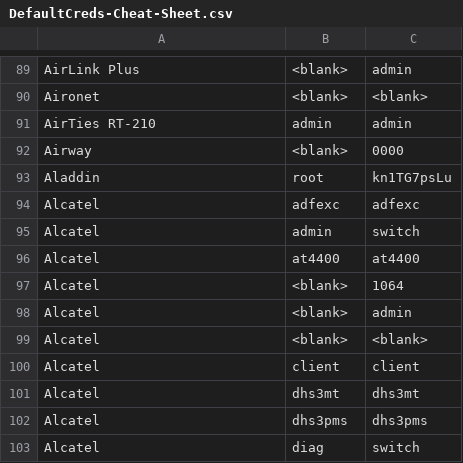
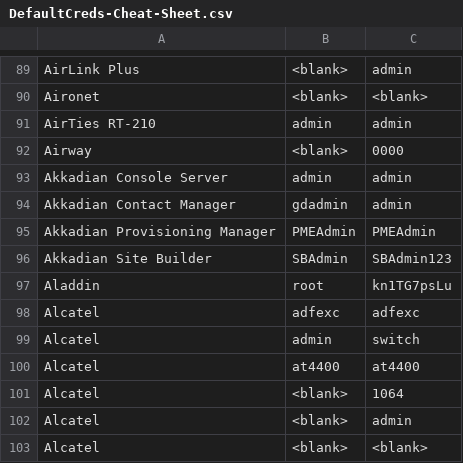
Before and after one commit to ihebski/DefaultCreds-cheat-sheet, a CSV file: DefaultCreds-Cheat-Sheet.csv, drawn as a sheet; only a part is shown, gaps mark what is left out; the shorter side is filled out with more unchanged rows.

Commit message:
Added Akkadian

```diff
--- a/DefaultCreds-Cheat-Sheet.csv
+++ b/DefaultCreds-Cheat-Sheet.csv
@@ -92,2 +92,6 @@ AirTies RT-210,admin,admin
 Airway,<blank>,0000
+Akkadian Console Server,admin,admin
+Akkadian Contact Manager,gdadmin,admin
+Akkadian Provisioning Manager,PMEAdmin,PMEAdmin
+Akkadian Site Builder,SBAdmin,SBAdmin123
 Aladdin,root,kn1TG7psLu
```
